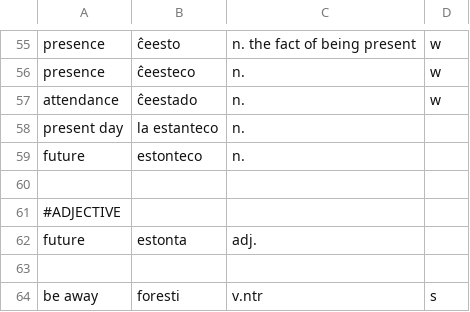
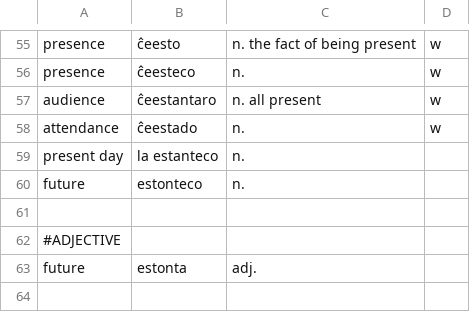
Before and after one commit to kingrpaul/eo-glossary, a TSV file: esti.tsv, drawn as a sheet; only a part is shown, gaps mark what is left out; the shorter side is filled out with more unchanged rows; the diff names each change by its address in the sheet, - before the commit and + after, or states it on an @@ line.

```diff
--- a/esti.tsv
+++ b/esti.tsv
+row 57: audience | ĉeestantaro | n. all present | w
```
Also changed, not shown: _root_sort.tsv, affix-words.tsv, 5 other files.
